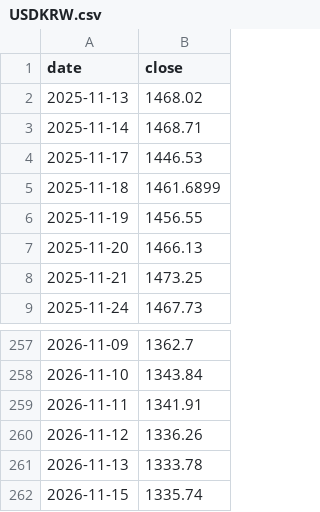
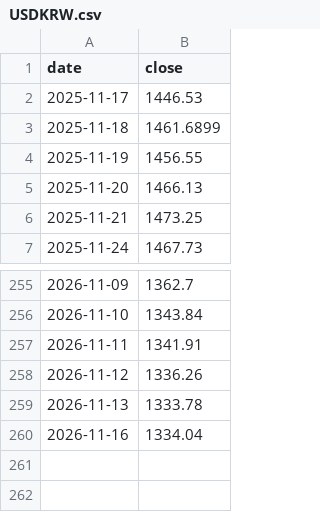
Before and after one commit to Junghyerim0818/moneyblog, a CSV file: tools/data/market/USDKRW.csv, drawn as a sheet; only a part is shown, gaps mark what is left out.

```diff
--- a/tools/data/market/USDKRW.csv
+++ b/tools/data/market/USDKRW.csv
@@ -1,4 +1,2 @@
 date,close
-2025-11-13,1468.02
-2025-11-14,1468.71
 2025-11-17,1446.53
@@ -261,2 +259,2 @@ date,close
 2026-11-13,1333.78
-2026-11-15,1335.74
+2026-11-16,1334.04
```
Also changed, not shown: tools/data/market/DXY.csv, tools/data/market/KOSDAQ.csv, 3 other files.
